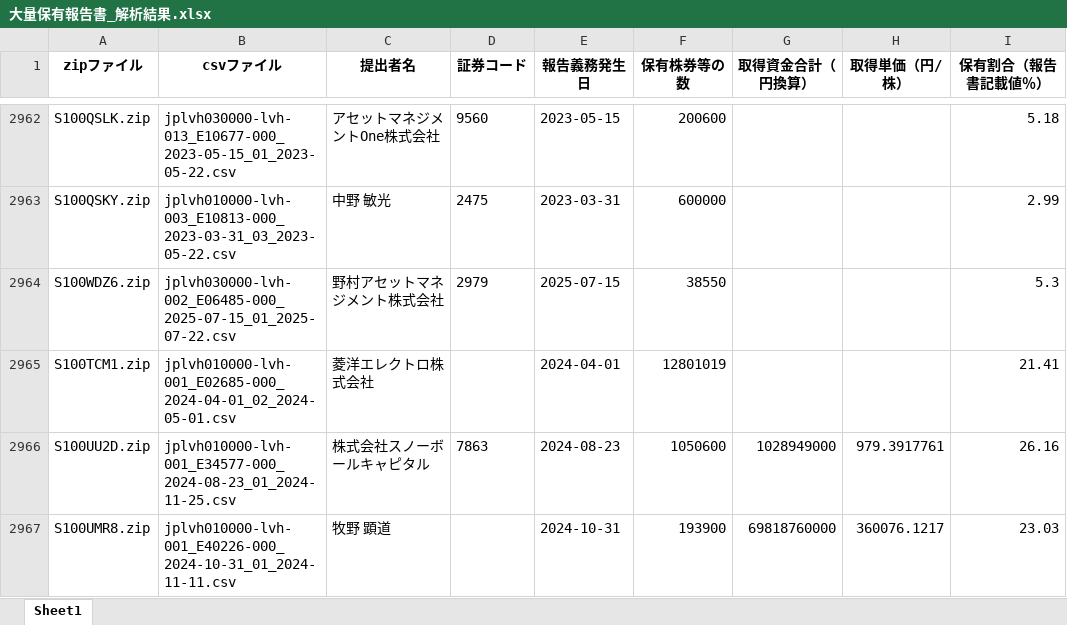
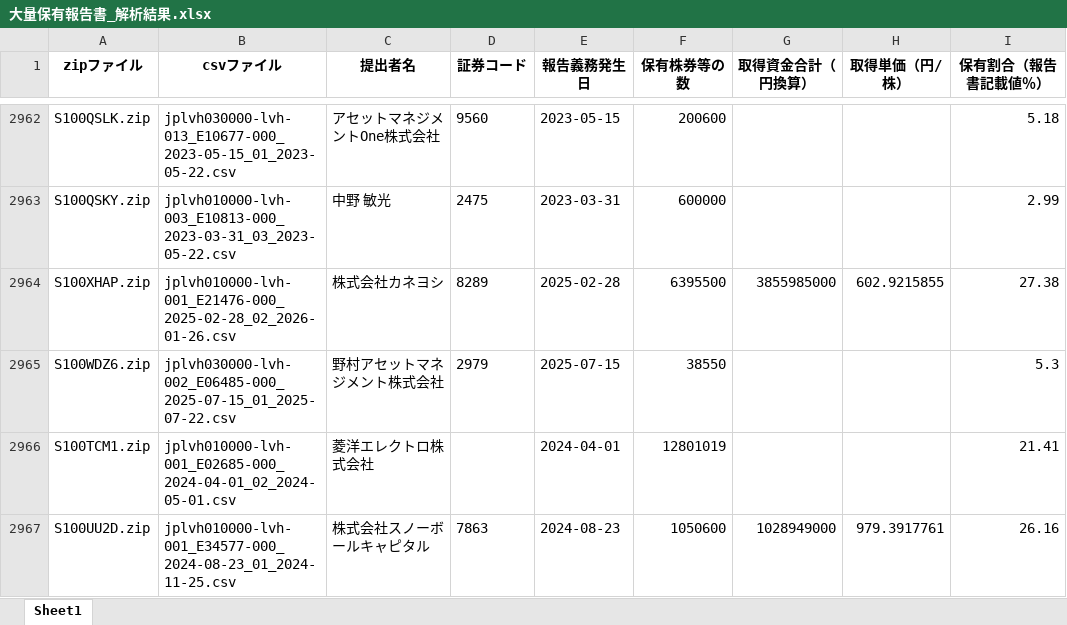
Before and after one commit to harubon1027-pixel/activist-results, an Excel workbook: docs/大量保有報告書_解析結果.xlsx, sheet Sheet1, drawn as a sheet; only a part is shown, gaps mark what is left out; the shorter side is filled out with more unchanged rows; values as stored, in another font and other column widths than the file's, no borders; the diff covers the shown part only; the diff names each change by its address in the sheet, - before the commit and + after, or states it on an @@ line.

```diff
--- a/docs/大量保有報告書_解析結果.xlsx (sheet Sheet1)
+++ b/docs/大量保有報告書_解析結果.xlsx (sheet Sheet1)
+row 2964: S100XHAP.zip | jplvh010000-lvh-001_E21476-000_2025-02-28_02_2026-01-26.csv | 株式会社カネヨシ | 8289 | 2025-02-28 | 6395500 | 3855985000 | 602.9215855 | 27.38
```
Also changed, not shown: 4 added rows and 11 removed rows elsewhere in this sheet, docs/アクティビスト銘柄_資産判定.xlsx, docs/アクティビスト銘柄一覧.xlsx.
